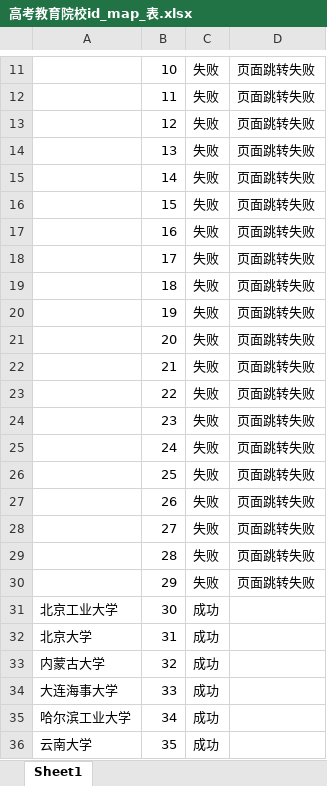
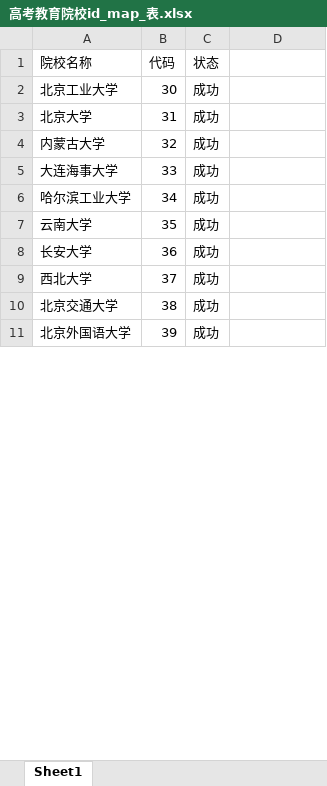
Before and after one commit to SimonXinw/python-nodejs-tools, an Excel workbook: 网页爬虫脚本/高考教育院校id_map_表.xlsx, sheet Sheet1, drawn as a sheet; only a part is shown, gaps mark what is left out; the shorter side is filled out with more unchanged rows; values as stored, in another font and other column widths than the file's, no cell formats; removed rows and columns are numbered as before the commit, all else as after; the diff covers the shown part only; the diff names each change by its address in the sheet, - before the commit and + after, or states it on an @@ line.

```diff
--- a/网页爬虫脚本/高考教育院校id_map_表.xlsx (sheet Sheet1)
+++ b/网页爬虫脚本/高考教育院校id_map_表.xlsx (sheet Sheet1)
-row 11:  | 10 | 失败 | 页面跳转失败
-row 12:  | 11 | 失败 | 页面跳转失败
-row 13:  | 12 | 失败 | 页面跳转失败
-row 14:  | 13 | 失败 | 页面跳转失败
-row 15:  | 14 | 失败 | 页面跳转失败
-row 16:  | 15 | 失败 | 页面跳转失败
-row 17:  | 16 | 失败 | 页面跳转失败
-row 18:  | 17 | 失败 | 页面跳转失败
-row 19:  | 18 | 失败 | 页面跳转失败
-row 20:  | 19 | 失败 | 页面跳转失败
-row 21:  | 20 | 失败 | 页面跳转失败
-row 22:  | 21 | 失败 | 页面跳转失败
-row 23:  | 22 | 失败 | 页面跳转失败
-row 24:  | 23 | 失败 | 页面跳转失败
-row 25:  | 24 | 失败 | 页面跳转失败
-row 26:  | 25 | 失败 | 页面跳转失败
-row 27:  | 26 | 失败 | 页面跳转失败
-row 28:  | 27 | 失败 | 页面跳转失败
-row 29:  | 28 | 失败 | 页面跳转失败
-row 30:  | 29 | 失败 | 页面跳转失败
+row 1: 院校名称 | 代码 | 状态
```
Also changed, not shown: 277 added rows, 163 removed rows and 197 edited cells elsewhere in this sheet, cell formats, 高考全国院校投档线-文件转换_数据清洗/全国大学名单.xlsx, 11 other files.
